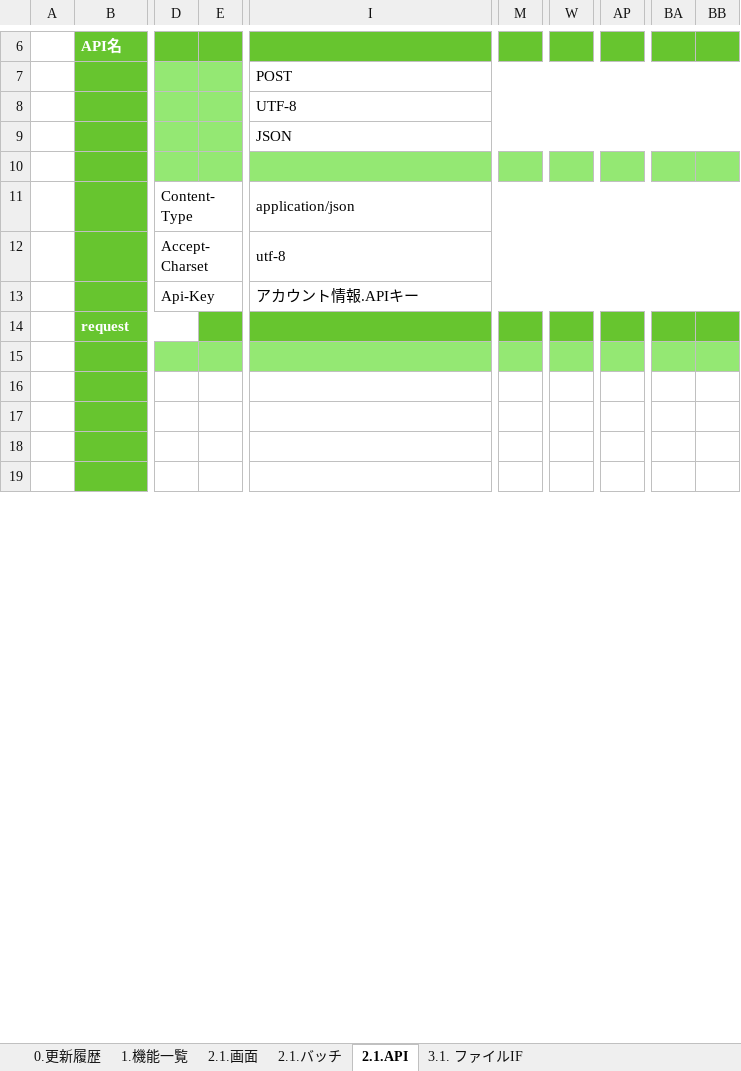
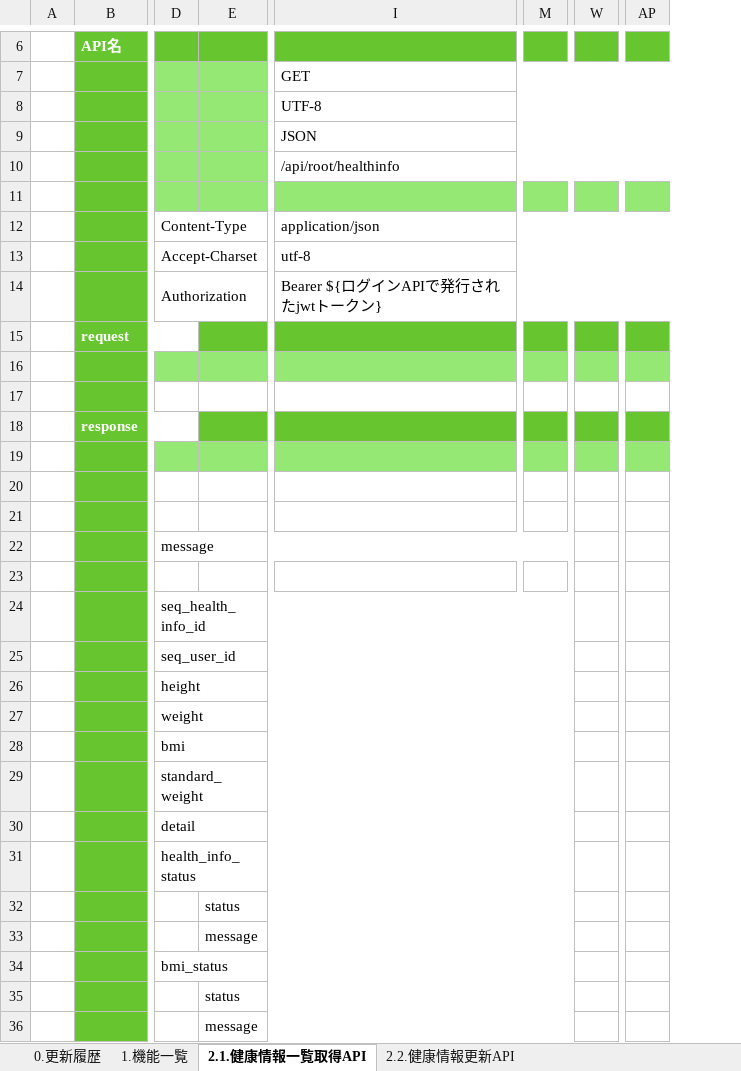
Before and after one commit to kohei-okazaki/work-3g, an Excel workbook: ha-asset/01_design/05_rootapi/設計書_5.5.健康情報API.xlsx, sheet 2.1.健康情報一覧取得API, drawn as a sheet; only a part is shown, gaps mark what is left out; values as stored, in another font and other column widths than the file's, no borders; removed rows and columns are numbered as before the commit, all else as after; rows hold the shown columns only; the diff covers the shown part only; the diff names each change by its address in the sheet, - before the commit and + after, or states it on an @@ line.

Commit message:
no message

```diff
--- a/ha-asset/01_design/05_rootapi/設計書_5.5.健康情報API.xlsx (sheet 2.1.健康情報一覧取得API)
+++ b/ha-asset/01_design/05_rootapi/設計書_5.5.健康情報API.xlsx (sheet 2.1.健康情報一覧取得API)
-sheet tab: 2.1.API
+sheet tab: 2.1.健康情報一覧取得API
-sheet tab: 2.1.画面
-sheet tab: 2.1.バッチ
-sheet tab: 3.1. ファイルIF
+sheet tab: 2.2.健康情報更新API
-column E, empty
+column E, rows 32-33: status | message; rows 35-36: status | message
-column M, empty
+column M, empty
-column W, empty
+column W, empty
-column AP, empty
+column AP, empty
-column BA, empty
-column BB, empty
-I7: POST
+I7: GET
+row 10:  |  |  |  | /api/root/healthinfo
-row 13:  |  | Api-Key |  | アカウント情報.APIキー
+row 14:  |  | Authorization |  | Bearer ${ログインAPIで発行されたjwtトークン}
+row 17: (empty)
@@ row 24 moved to row 18: response @@
@@ row 25 moved to row 19: 項目名 @@
+row 20: (empty)
+row 21: (empty)
+row 22:  |  | message
+row 23: (empty)
+row 24:  |  | seq_health_info_id
+row 25:  |  | seq_user_id
+row 26:  |  | height
+row 27:  |  | weight
+row 28:  |  | bmi
+row 29:  |  | standard_weight
+row 30:  |  | detail
+row 31:  |  | health_info_status
+row 34:  |  | bmi_status
```
Also changed, not shown: 26 added rows, 26 removed rows, 27 edited cells, cell formats and merged cells elsewhere in this sheet, sheet 1.機能一覧, sheet 0.更新履歴, formulas that keep their value, ha-asset/01_design/01_dashboard/設計書_1.1.健康情報登録機能.xlsx, ha-asset/01_design/03_batch/設計書_3.0.健康情報登録バッチ.xlsx, 2 other files.
